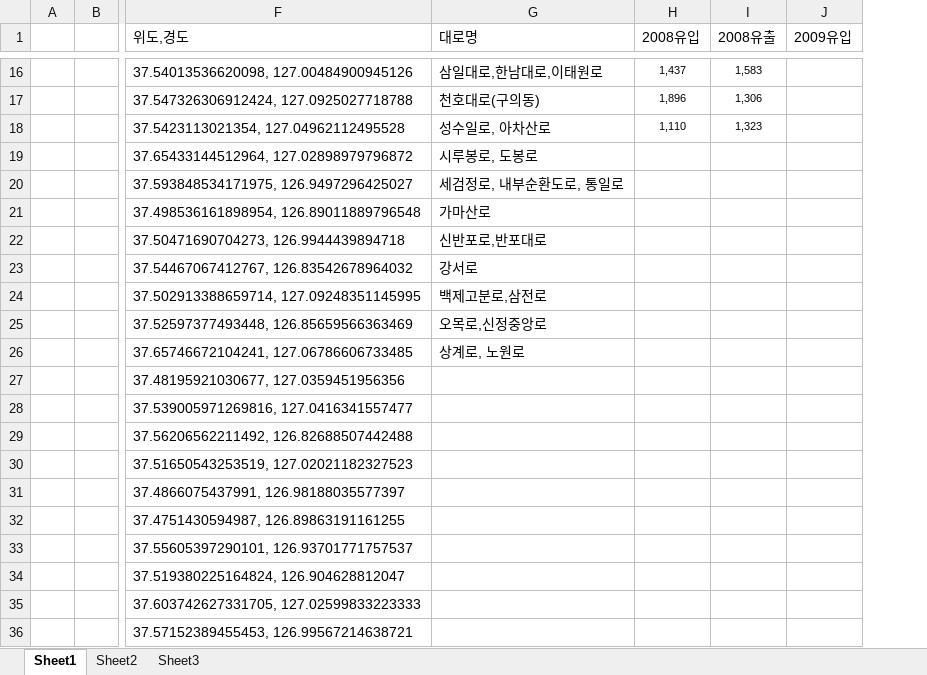
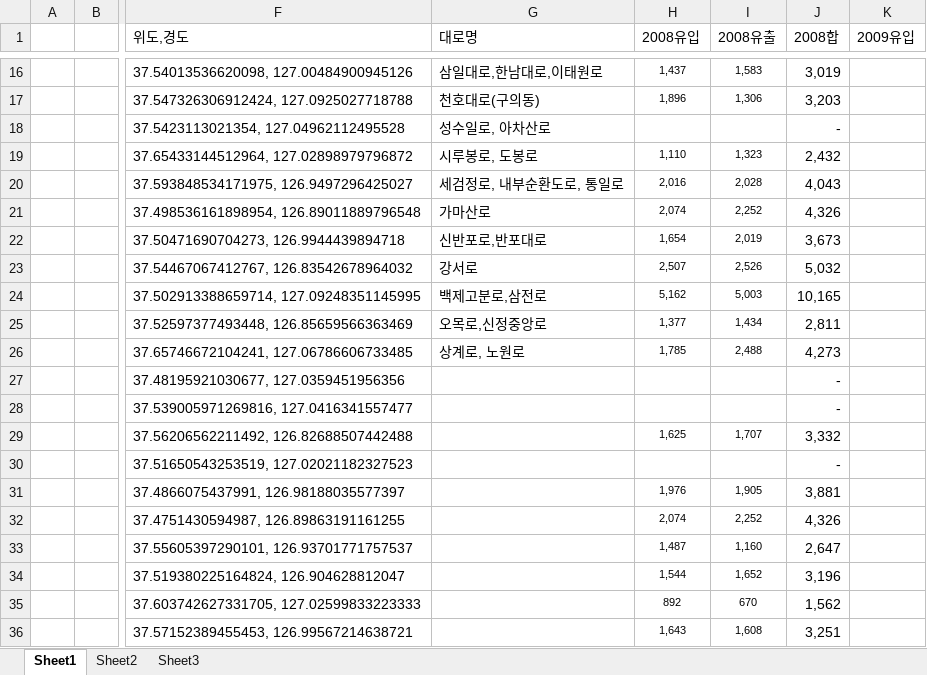
Before and after one commit to MyChoYS/K_TIL, an Excel workbook: python/PYDATAexam/data/미세먼지 측정소별 교통량.xlsx, sheet Sheet1, drawn as a sheet; only a part is shown, gaps mark what is left out; values as stored, in another font and other column widths than the file's, no borders; the diff covers the shown part only; the diff names each change by its address in the sheet, - before the commit and + after, or states it on an @@ line.

Commit message:
python_project

```diff
--- a/python/PYDATAexam/data/미세먼지 측정소별 교통량.xlsx (sheet Sheet1)
+++ b/python/PYDATAexam/data/미세먼지 측정소별 교통량.xlsx (sheet Sheet1)
+column J (2008합), rows 16-36: 3,019 | 3,203 | - | 2,432 | 4,043 | 4,326 | 3,673 | 5,032 | 10,165 | 2,811 | 4,273 | - | - | 3,332 | - | 3,881 | 4,326 | 2,647 | 3,196 | 1,562 | 3,251
-H18 (2008유입): 1,110
+H18 (2008유입): (empty)
-I18 (2008유출): 1,323
+I18 (2008유출): (empty)
-H19 (2008유입): (empty)
+H19 (2008유입): 1,110
-I19 (2008유출): (empty)
+I19 (2008유출): 1,323
-H20 (2008유입): (empty)
+H20 (2008유입): 2,016
-I20 (2008유출): (empty)
+I20 (2008유출): 2,028
-H21 (2008유입): (empty)
+H21 (2008유입): 2,074
-I21 (2008유출): (empty)
+I21 (2008유출): 2,252
-H22 (2008유입): (empty)
+H22 (2008유입): 1,654
-I22 (2008유출): (empty)
+I22 (2008유출): 2,019
-H23 (2008유입): (empty)
+H23 (2008유입): 2,507
-I23 (2008유출): (empty)
+I23 (2008유출): 2,526
-H24 (2008유입): (empty)
+H24 (2008유입): 5,162
-I24 (2008유출): (empty)
+I24 (2008유출): 5,003
-H25 (2008유입): (empty)
+H25 (2008유입): 1,377
-I25 (2008유출): (empty)
+I25 (2008유출): 1,434
-H26 (2008유입): (empty)
+H26 (2008유입): 1,785
-I26 (2008유출): (empty)
+I26 (2008유출): 2,488
-H29 (2008유입): (empty)
+H29 (2008유입): 1,625
-I29 (2008유출): (empty)
+I29 (2008유출): 1,707
-H31 (2008유입): (empty)
+H31 (2008유입): 1,976
-I31 (2008유출): (empty)
+I31 (2008유출): 1,905
-H32 (2008유입): (empty)
+H32 (2008유입): 2,074
-I32 (2008유출): (empty)
+I32 (2008유출): 2,252
-H33 (2008유입): (empty)
+H33 (2008유입): 1,487
-I33 (2008유출): (empty)
+I33 (2008유출): 1,160
-H34 (2008유입): (empty)
+H34 (2008유입): 1,544
-I34 (2008유출): (empty)
+I34 (2008유출): 1,652
-H35 (2008유입): (empty)
+H35 (2008유입): 892
-I35 (2008유출): (empty)
+I35 (2008유출): 670
-H36 (2008유입): (empty)
+H36 (2008유입): 1,643
-I36 (2008유출): (empty)
+I36 (2008유출): 1,608
```
Also changed, not shown: 23 edited cells elsewhere in this sheet, 5 other files.
